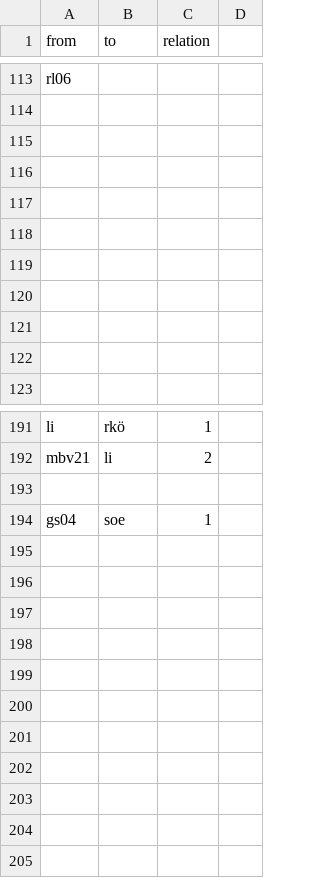
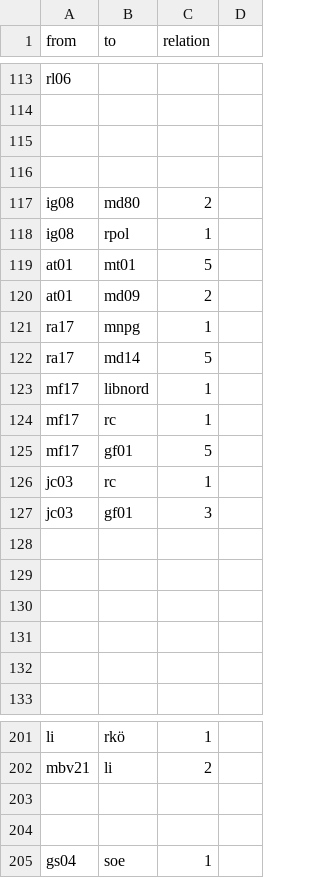
Before and after one commit to sajedaTaya/Wiederstand, a CSV file: Edgelist_AKTUELL - Tabellenblatt1.csv, drawn as a sheet; only a part is shown, gaps mark what is left out; the diff names each change by its address in the sheet, - before the commit and + after, or states it on an @@ line.

Commit message:
Update Edgelist_AKTUELL - Tabellenblatt1.csv

```diff
--- a/Edgelist_AKTUELL - Tabellenblatt1.csv
+++ b/Edgelist_AKTUELL - Tabellenblatt1.csv
-row 117: (empty)
+row 117: ig08 | md80 | 2
+row 118: ig08 | rpol | 1
+row 119: at01 | mt01 | 5
+row 120: at01 | md09 | 2
+row 121: ra17 | mnpg | 1
+row 122: ra17 | md14 | 5
+row 123: mf17 | libnord | 1
+row 124: mf17 | rc | 1
+row 125: mf17 | gf01 | 5
+row 126: jc03 | rc | 1
+row 127: jc03 | gf01 | 3
+row 203: (empty)
```
